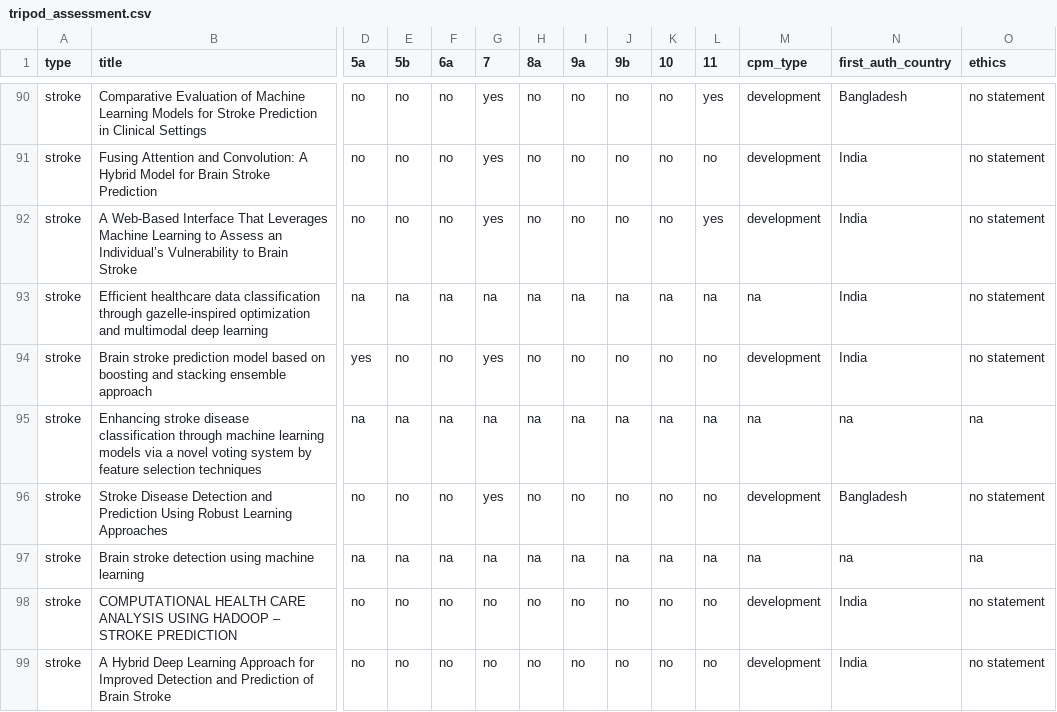
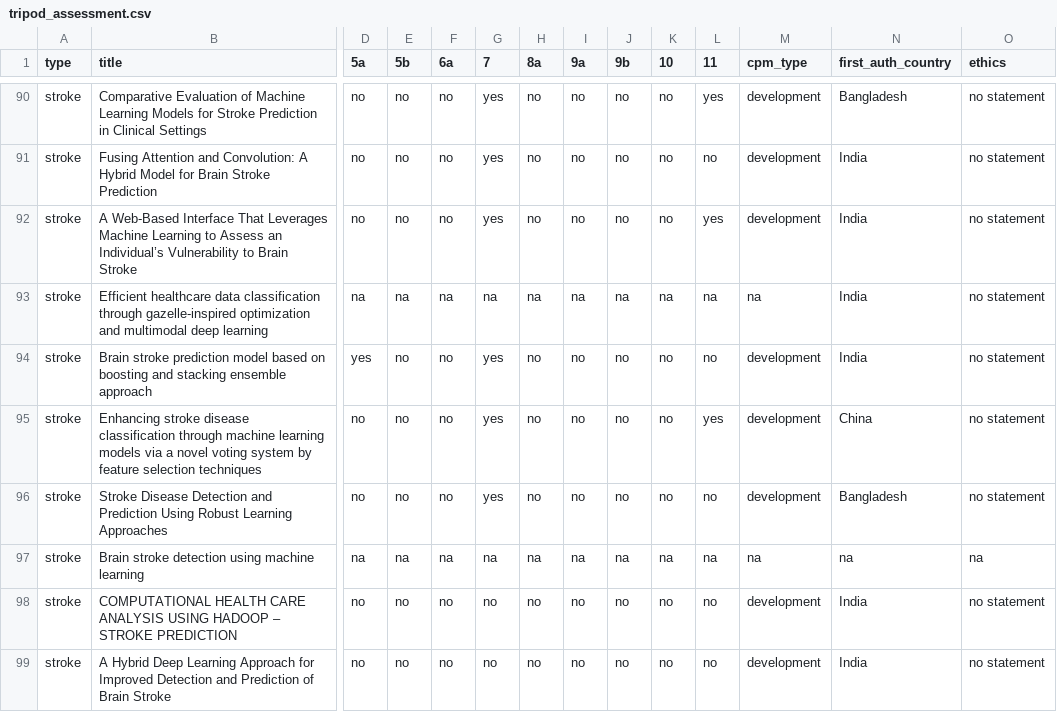
Before and after one commit to alexdgibson/cpm_data_prov, a CSV file: 01_data/tripod_assessment.csv, drawn as a sheet; only a part is shown, gaps mark what is left out; the diff covers the shown part only; the diff names each change by its address in the sheet, - before the commit and + after, or states it on an @@ line.

```diff
--- a/01_data/tripod_assessment.csv
+++ b/01_data/tripod_assessment.csv
-D95 (5a): na
+D95 (5a): no
-E95 (5b): na
+E95 (5b): no
-F95 (6a): na
+F95 (6a): no
-G95 (7): na
+G95 (7): yes
-H95 (8a): na
+H95 (8a): no
-I95 (9a): na
+I95 (9a): no
-J95 (9b): na
+J95 (9b): no
-K95 (10): na
+K95 (10): no
-L95 (11): na
+L95 (11): yes
-M95 (cpm_type): na
+M95 (cpm_type): development
-N95 (first_auth_country): na
+N95 (first_auth_country): China
-O95 (ethics): na
+O95 (ethics): no statement
```
Also changed, not shown: 2 edited cells elsewhere in this file, 01_data/diabetes_assessed.csv, 10 other files.
